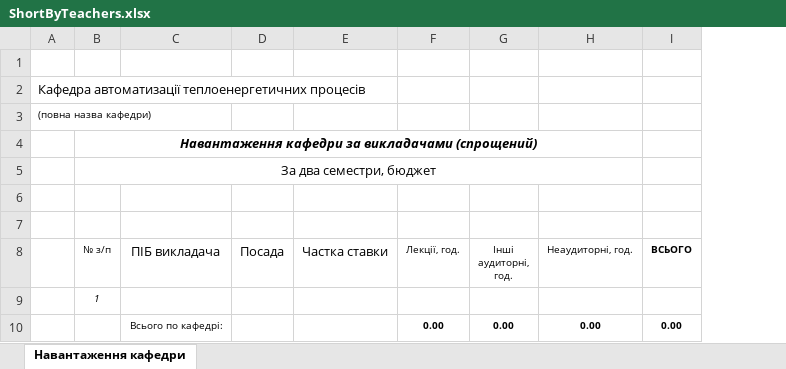
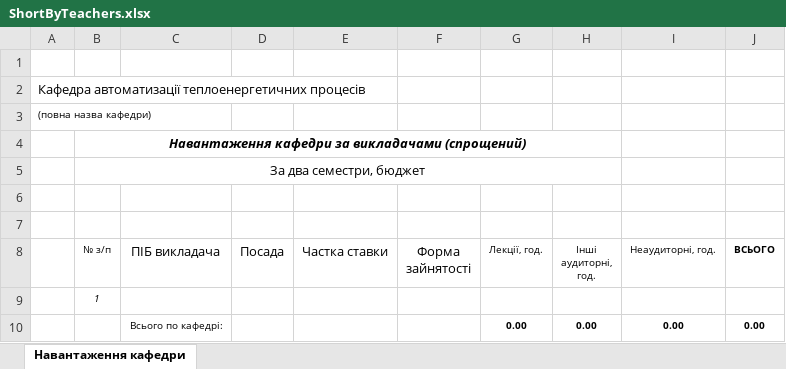
Before and after one commit to DZinchenko/Carat, an Excel workbook: Carat/templates/ShortByTeachers.xlsx, sheet Навантаження кафедри, drawn as a sheet; values as stored, in another font and other column widths than the file's, no borders; removed rows and columns are numbered as before the commit, all else as after; the diff names each change by its address in the sheet, - before the commit and + after, or states it on an @@ line.

Commit message:
Carat: Fix of bugs

```diff
--- a/Carat/templates/ShortByTeachers.xlsx (sheet Навантаження кафедри)
+++ b/Carat/templates/ShortByTeachers.xlsx (sheet Навантаження кафедри)
+column F (Форма зайнятості), empty
-B4:H4 merged
+B4:H4 merged
-B5:H5 merged
+B5:H5 merged
```
Also changed, not shown: formulas that keep their value, 2 other files.
